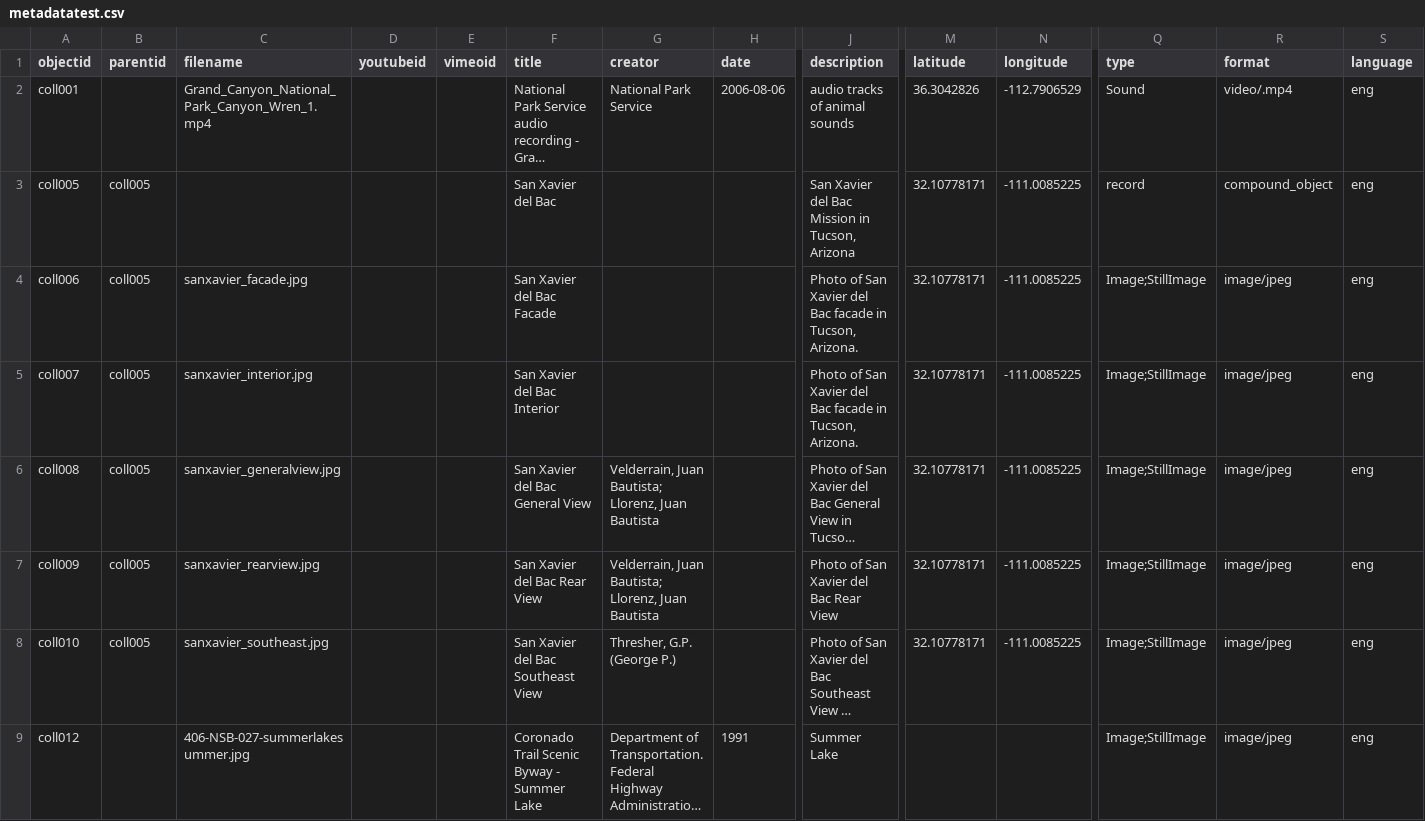
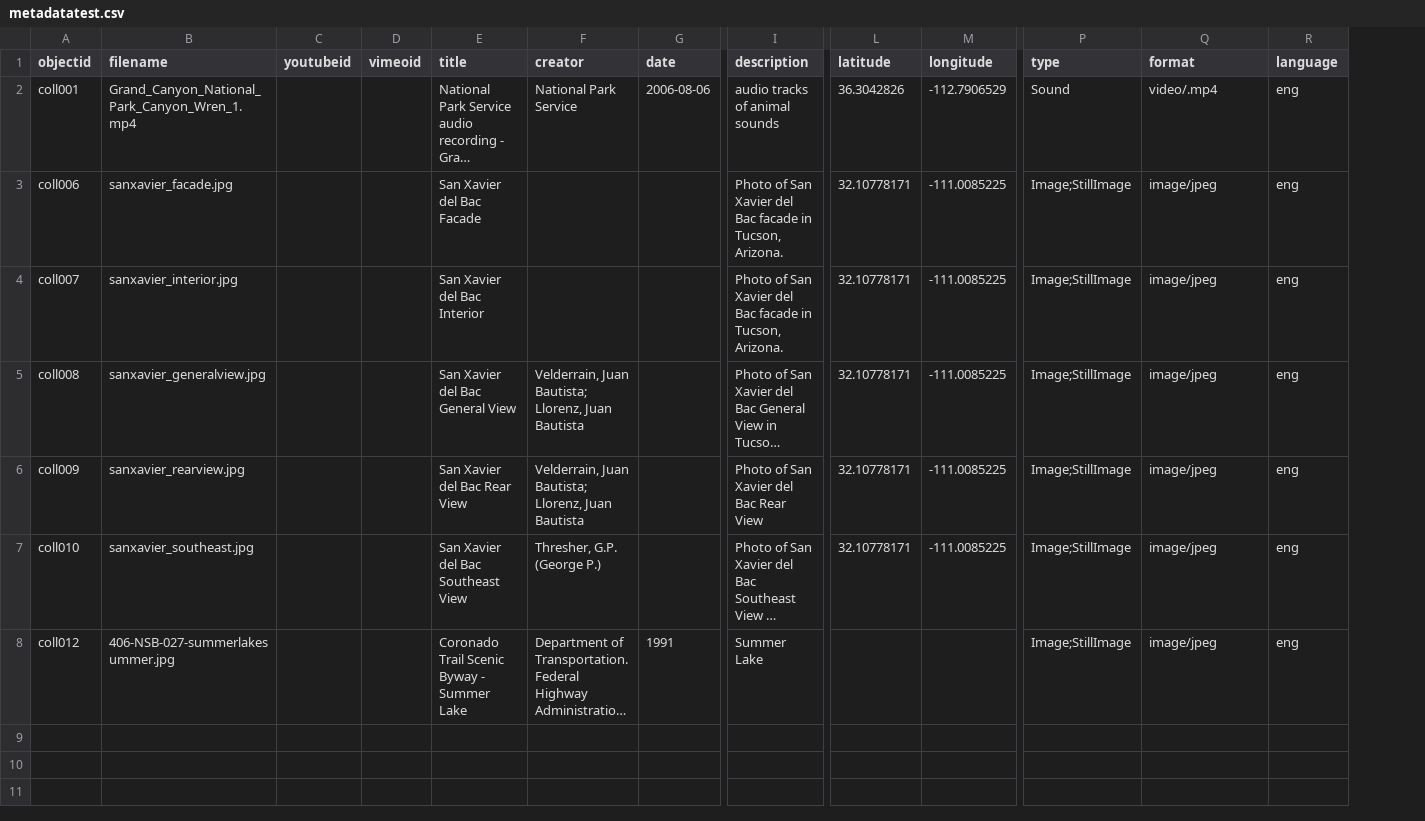
Before and after one commit to marosua/test-2, a CSV file: _data/metadatatest.csv, drawn as a sheet; only a part is shown, gaps mark what is left out; long unchanged cells end in …; removed rows and columns are numbered as before the commit, all else as after; rows hold the shown columns only; the diff names each change by its address in the sheet, - before the commit and + after, or states it on an @@ line.

Commit message:
Add files via upload

```diff
--- a/_data/metadatatest.csv
+++ b/_data/metadatatest.csv
-column B (parentid), rows 4-8: all coll005
-row 3: coll005 | coll005 |  |  |  | San Xavier del Bac |  |  | San Xavier del Bac Mission in Tucson, Arizona | 32.10778171 | -111.0085225 | record | compound_object | eng
```
